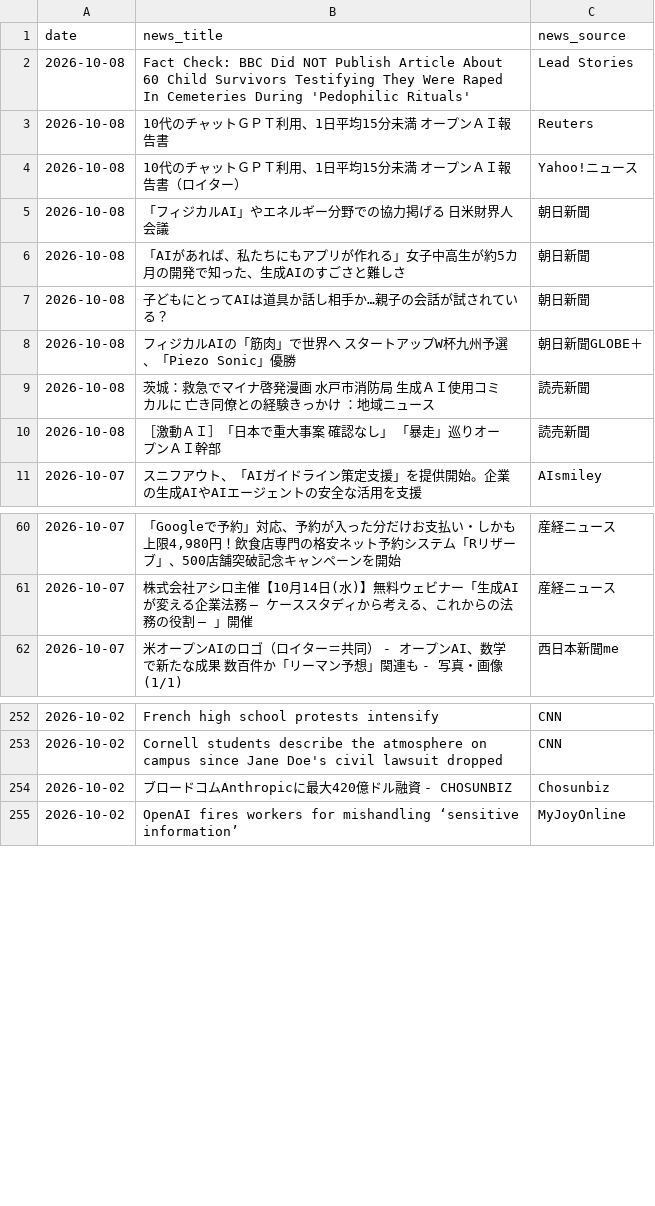
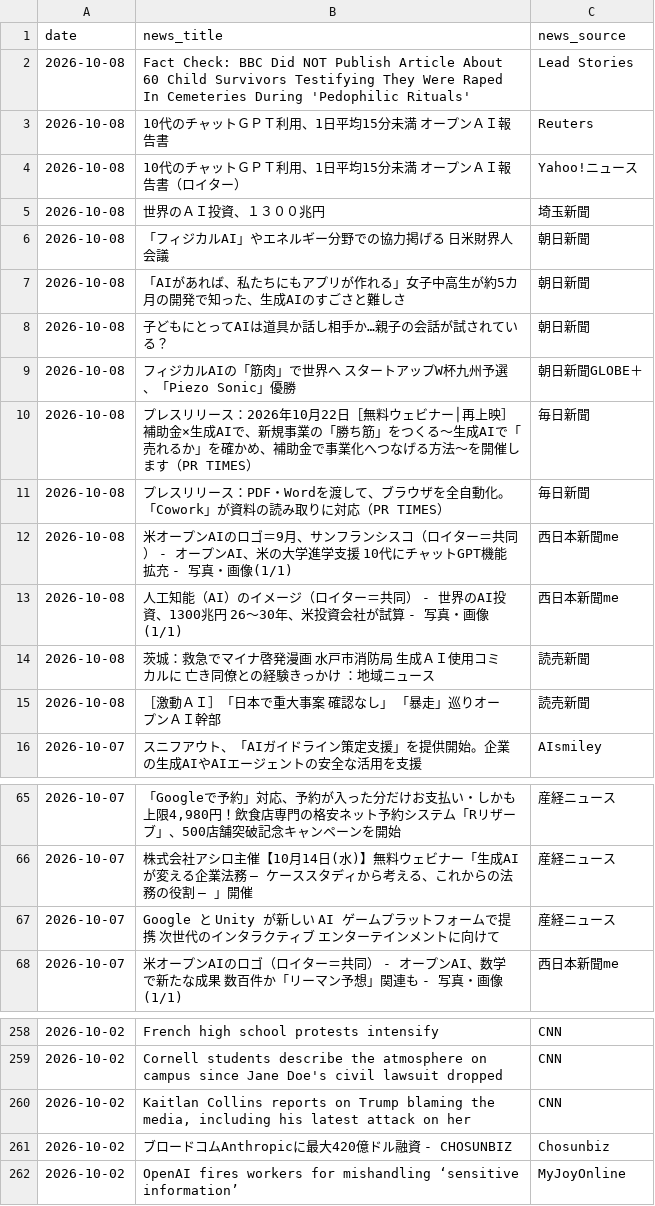
Before and after one commit to 6516mjnt-design/ai-news-tracker, a CSV file: ai_news_stats.csv, drawn as a sheet; only a part is shown, gaps mark what is left out; the diff covers the shown part only.

```diff
--- a/ai_news_stats.csv
+++ b/ai_news_stats.csv
@@ -4,2 +4,3 @@
 2026-10-08,10代のチャットＧＰＴ利用、1日平均15分未満 オープンＡＩ報告書（ロイター）,Yahoo!ニュース
+2026-10-08,世界のＡＩ投資、１３００兆円,埼玉新聞
 2026-10-08,「フィジカルAI」やエネルギー分野での協力掲げる 日米財界人会議,朝日新聞
@@ -8,2 +9,6 @@
 2026-10-08,フィジカルAIの「筋肉」で世界へ スタートアップW杯九州予選、「Piezo Sonic」優勝,朝日新聞GLOBE＋
+2026-10-08,プレスリリース：2026年10月22日［無料ウェビナー│再上映］補助金×生成AIで、新規事業の「勝ち筋」をつくる～生成AIで「売れるか」を確かめ、補助金で事業化へつなげる方法～を開催します（PR TIMES）,毎日新聞
+2026-10-08,プレスリリース：PDF・Wordを渡して、ブラウザを全自動化。「Cowork」が資料の読み取りに対応（PR TIMES）,毎日新聞
+2026-10-08,米オープンAIのロゴ＝9月、サンフランシスコ（ロイター＝共同） - オープンAI、米の大学進学支援 10代にチャットGPT機能拡充 - 写真・画像(1/1),西日本新聞me
+2026-10-08,人工知能（AI）のイメージ（ロイター＝共同） - 世界のAI投資、1300兆円 26～30年、米投資会社が試算 - 写真・画像(1/1),西日本新聞me
 2026-10-08,茨城：救急でマイナ啓発漫画 水戸市消防局 生成ＡＩ使用コミカルに 亡き同僚との経験きっかけ ：地域ニュース,読売新聞
@@ -61,2 +66,3 @@
 2026-10-07,株式会社アシロ主催【10月14日(水)】無料ウェビナー「生成AIが変える企業法務 ― ケーススタディから考える、これからの法務の役割 ― 」開催,産経ニュース
+2026-10-07,Google と Unity が新しい AI ゲームプラットフォームで提携 次世代のインタラクティブ エンターテインメントに向けて,産経ニュース
 2026-10-07,米オープンAIのロゴ（ロイター＝共同） - オープンAI、数学で新たな成果 数百件か「リーマン予想」関連も - 写真・画像(1/1),西日本新聞me
@@ -253,2 +259,3 @@
 2026-10-02,Cornell students describe the atmosphere on campus since Jane Doe's civil lawsuit dropped,CNN
+2026-10-02,"Kaitlan Collins reports on Trump blaming the media, including his latest attack on her",CNN
 2026-10-02,ブロードコムAnthropicに最大420億ドル融資 - CHOSUNBIZ,Chosunbiz
```
Also changed, not shown: 25 removed rows elsewhere in this file.
